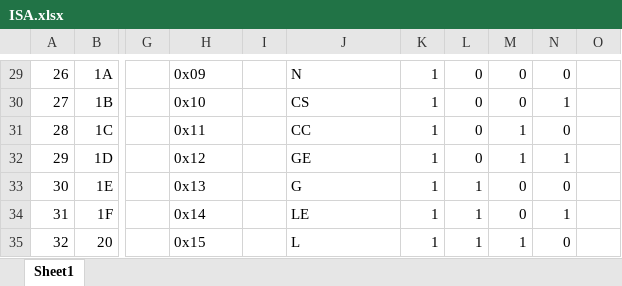
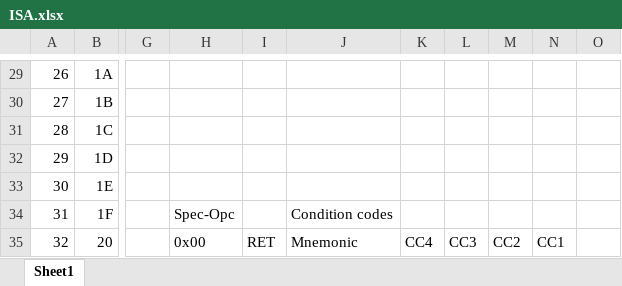
Before and after one commit to d16-processor/d16, an Excel workbook: ISA.xlsx, sheet Sheet1, drawn as a sheet; only a part is shown, gaps mark what is left out; values as stored, in another font and other column widths than the file's, no borders; the diff covers the shown part only; the diff names each change by its address in the sheet, - before the commit and + after, or states it on an @@ line.

```diff
--- a/ISA.xlsx (sheet Sheet1)
+++ b/ISA.xlsx (sheet Sheet1)
-H29: 0x09
+H29: (empty)
-J29: N
+J29: (empty)
-K29:K34: 1
+K29:K34: (empty)
-L29:L32: 0
+L29:L32: (empty)
-M29:M30: 0
+M29:M30: (empty)
-N29: 0
+N29: (empty)
-H30: 0x10
+H30: (empty)
-J30: CS
+J30: (empty)
-N30: 1
+N30: (empty)
-H31: 0x11
+H31: (empty)
-J31: CC
+J31: (empty)
-M31:M32: 1
+M31:M32: (empty)
-N31: 0
+N31: (empty)
-H32: 0x12
+H32: (empty)
-J32: GE
+J32: (empty)
-N32: 1
+N32: (empty)
-H33: 0x13
+H33: (empty)
-J33: G
+J33: (empty)
-L33:L34: 1
+L33:L34: (empty)
-M33:M34: 0
+M33:M34: (empty)
-N33: 0
+N33: (empty)
-H34: 0x14
+H34: Spec-Opc
-J34: LE
+J34: Condition codes
-N34: 1
+N34: (empty)
-H35: 0x15
+H35: 0x00
-I35: (empty)
+I35: RET
-J35: L
+J35: Mnemonic
-K35: 1
+K35: CC4
-L35: 1
+L35: CC3
-M35: 1
+M35: CC2
-N35: 0
+N35: CC1
```
Also changed, not shown: 193 edited cells elsewhere in this sheet, 8 other files.
